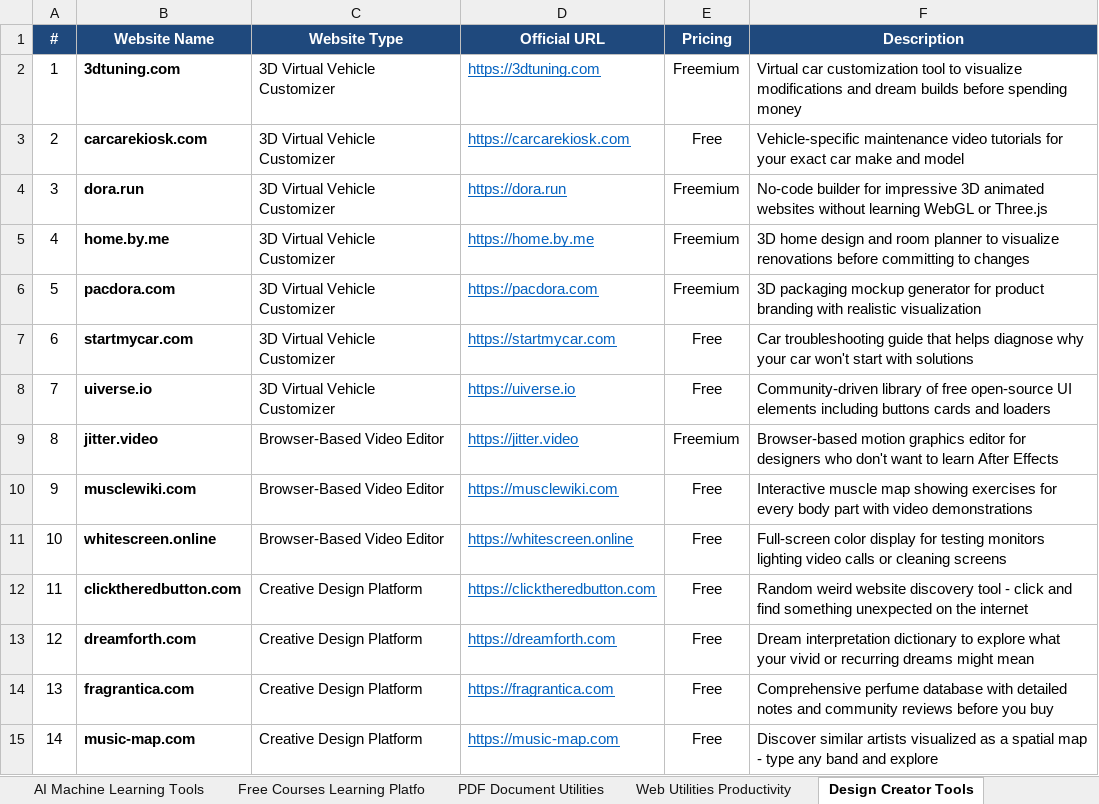
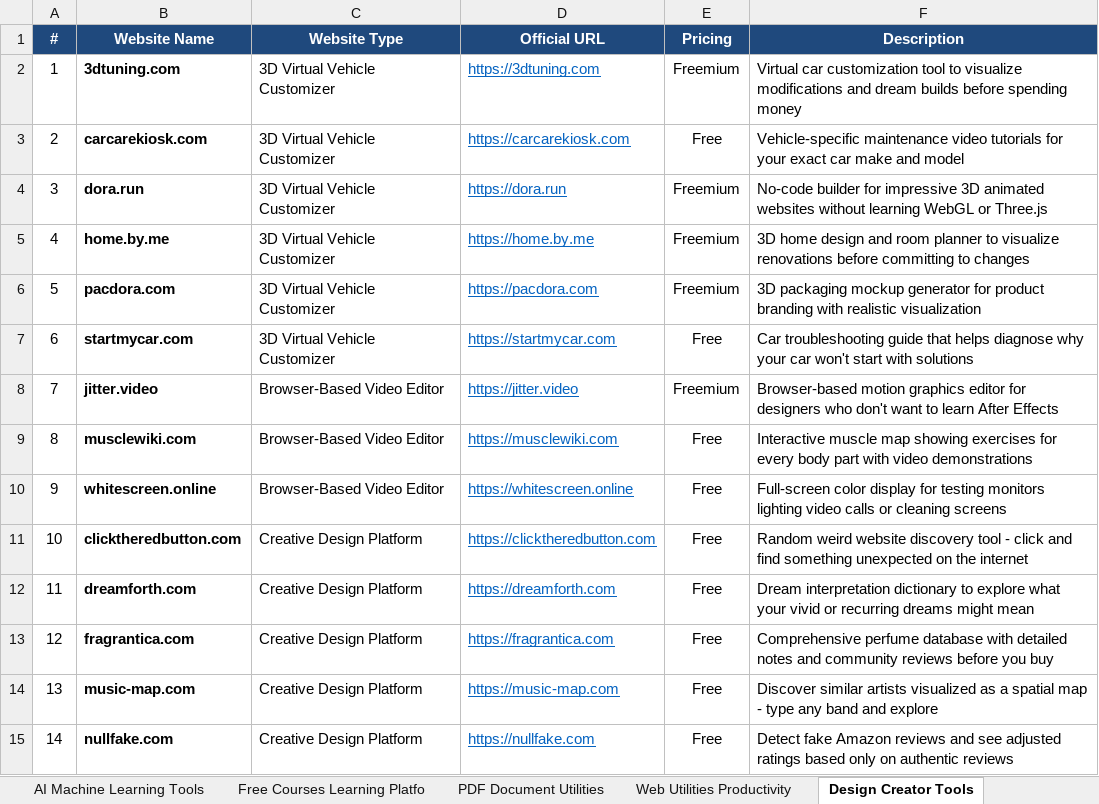
Before and after one commit to Satyenderparihar/Websites-Scrapes-Manually, an Excel workbook: 📊 Websites_Master_List.xlsx, sheet Design Creator Tools, drawn as a sheet; only a part is shown; the shorter side is filled out with more unchanged rows; values as stored, in another font and other column widths than the file's, no borders; removed rows and columns are numbered as before the commit, all else as after; the diff names each change by its address in the sheet, - before the commit and + after, or states it on an @@ line.

```diff
--- a/📊 Websites_Master_List.xlsx (sheet Design Creator Tools)
+++ b/📊 Websites_Master_List.xlsx (sheet Design Creator Tools)
-row 8: 7 | uiverse.io | 3D Virtual Vehicle Customizer | https://uiverse.io | Free | Community-driven library of free open-source UI elements including buttons cards and loaders
@@ column A (#) renumbered from row 8 down @@
```
Also changed, not shown: sheet All Websites Master, sheet Free Courses Learning Platfo, sheet AI Machine Learning Tools, sheet Web Utilities Productivity, other sheet tabs, 13 other files.
